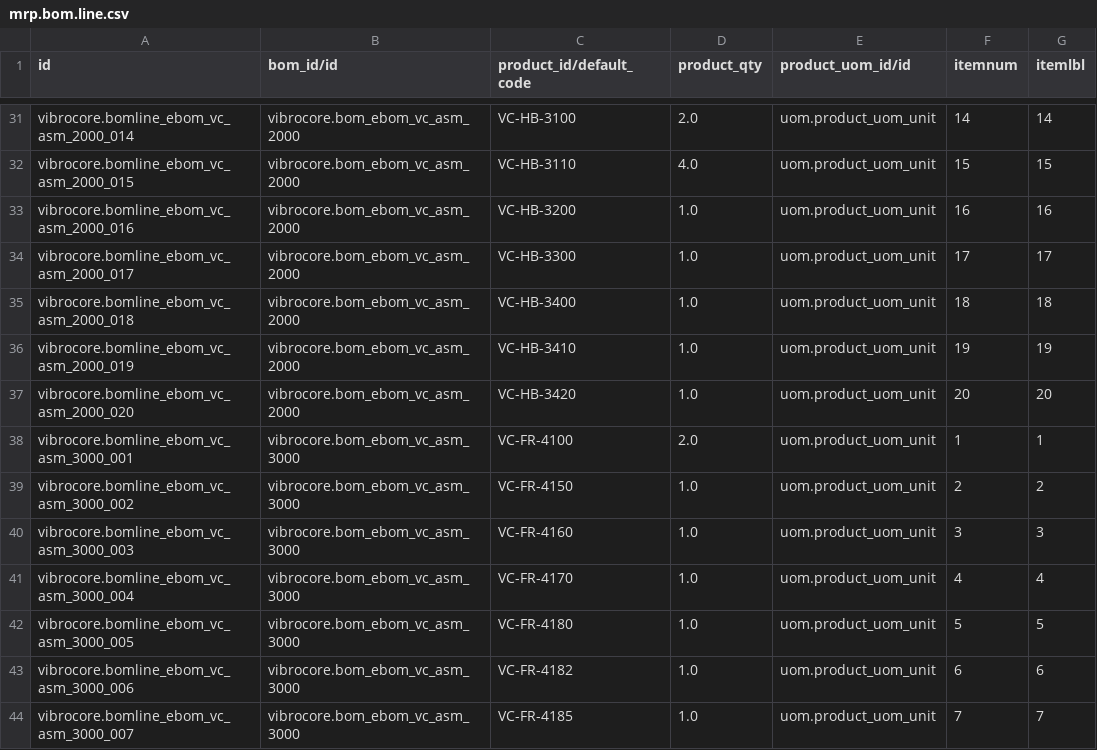
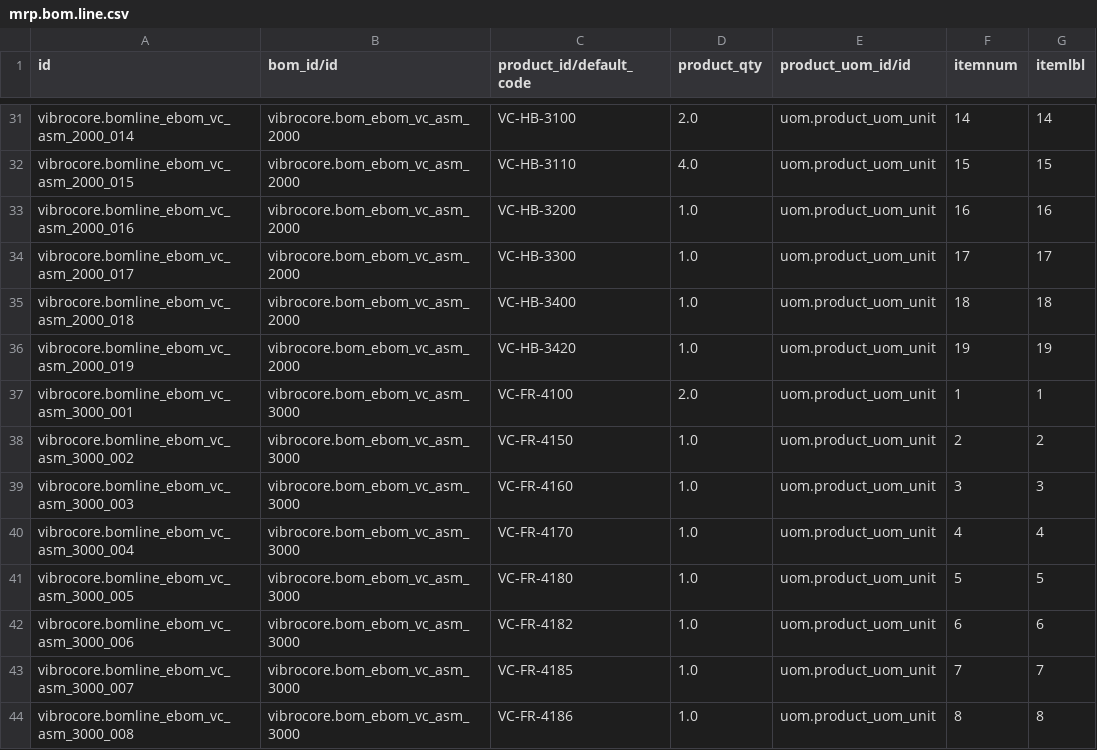
Before and after one commit to GROUNDUP-GmbH/vibrocore, a CSV file: cad/odoo/plm/mrp.bom.line.csv, drawn as a sheet; only a part is shown, gaps mark what is left out; the shorter side is filled out with more unchanged rows; the diff covers the shown part only.

```diff
--- a/cad/odoo/plm/mrp.bom.line.csv
+++ b/cad/odoo/plm/mrp.bom.line.csv
@@ -35,4 +35,3 @@ vibrocore.bomline_ebom_vc_asm_2000_017,vibrocore.bom_ebom_vc_asm_2000,VC-HB-3300
 vibrocore.bomline_ebom_vc_asm_2000_018,vibrocore.bom_ebom_vc_asm_2000,VC-HB-3400,1.0,uom.product_uom_unit,18,18
-vibrocore.bomline_ebom_vc_asm_2000_019,vibrocore.bom_ebom_vc_asm_2000,VC-HB-3410,1.0,uom.product_uom_unit,19,19
-vibrocore.bomline_ebom_vc_asm_2000_020,vibrocore.bom_ebom_vc_asm_2000,VC-HB-3420,1.0,uom.product_uom_unit,20,20
+vibrocore.bomline_ebom_vc_asm_2000_019,vibrocore.bom_ebom_vc_asm_2000,VC-HB-3420,1.0,uom.product_uom_unit,19,19
 vibrocore.bomline_ebom_vc_asm_3000_001,vibrocore.bom_ebom_vc_asm_3000,VC-FR-4100,2.0,uom.product_uom_unit,1,1
```
Also changed, not shown: 3 added rows, 1 removed row and 24 edited cells elsewhere in this file, cad/odoo/mrp/mrp.bom.line.csv, cad/odoo/plm/product.supplierinfo.csv, 35 other files.
